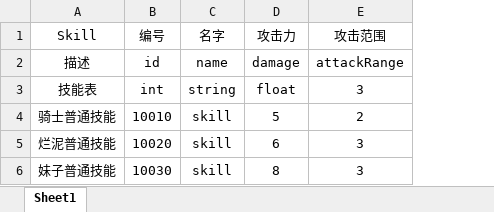
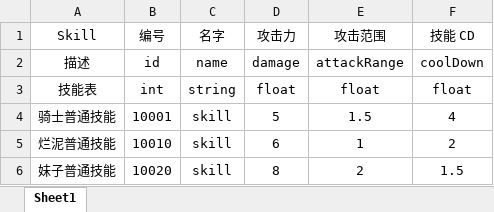
Before and after one commit to Hengle/GameDemoDocument, an Excel workbook: Table/Skill.xlsx, sheet Sheet1, drawn as a sheet; values as stored, in another font and other column widths than the file's, no borders; conditional formats not drawn; the diff names each change by its address in the sheet, - before the commit and + after, or states it on an @@ line.

```diff
--- a/Table/Skill.xlsx (sheet Sheet1)
+++ b/Table/Skill.xlsx (sheet Sheet1)
+column F (技能 CD), rows 2-6: coolDown | float | 4 | 2 | 1.5
-E3 (攻击范围): 3
+E3 (攻击范围): float
-B4 (编号): 10010
+B4 (编号): 10001
-E4 (攻击范围): 2
+E4 (攻击范围): 1.5
-B5 (编号): 10020
+B5 (编号): 10010
-E5 (攻击范围): 3
+E5 (攻击范围): 1
-B6 (编号): 10030
+B6 (编号): 10020
-E6 (攻击范围): 3
+E6 (攻击范围): 2
```
Also changed, not shown: 3 other files.
